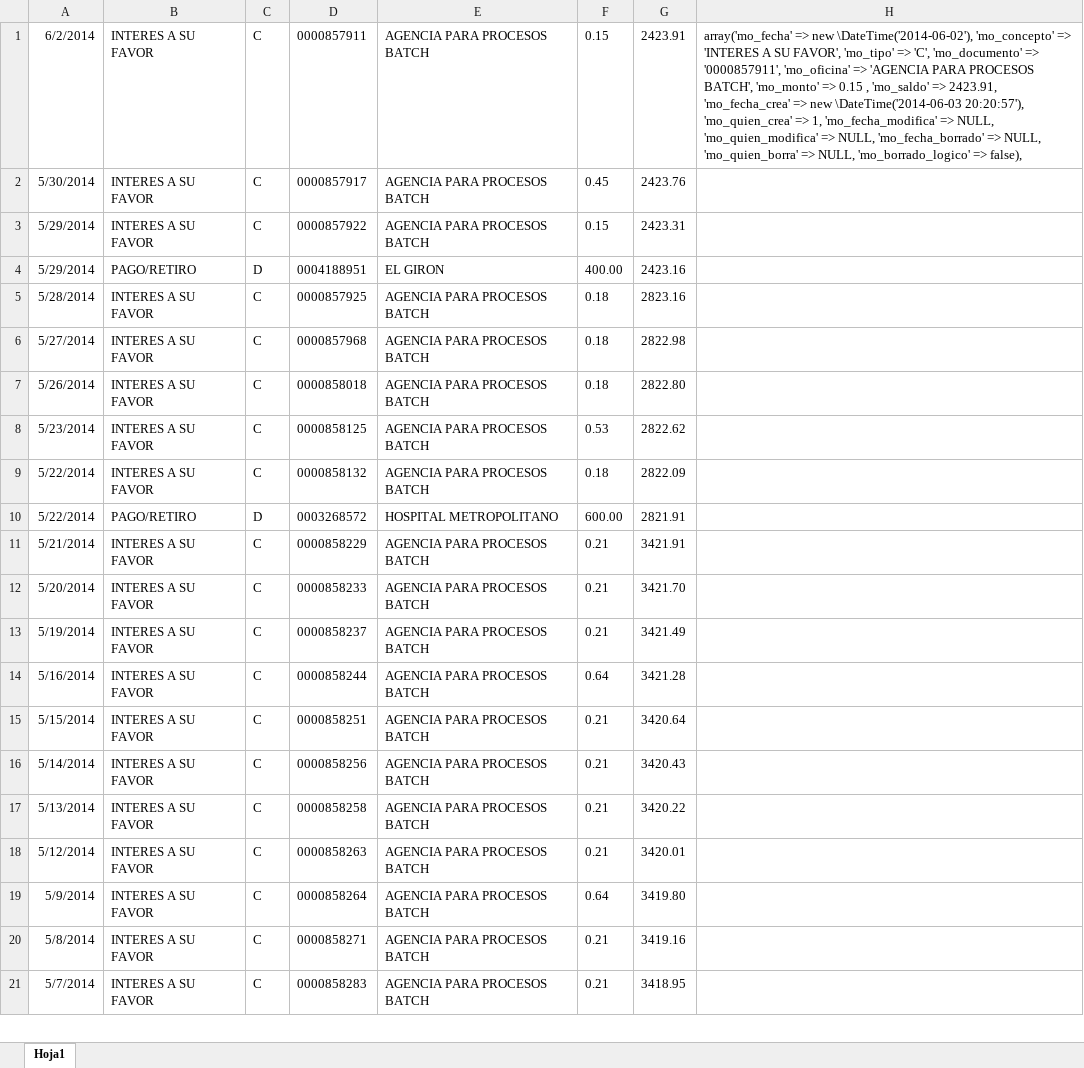
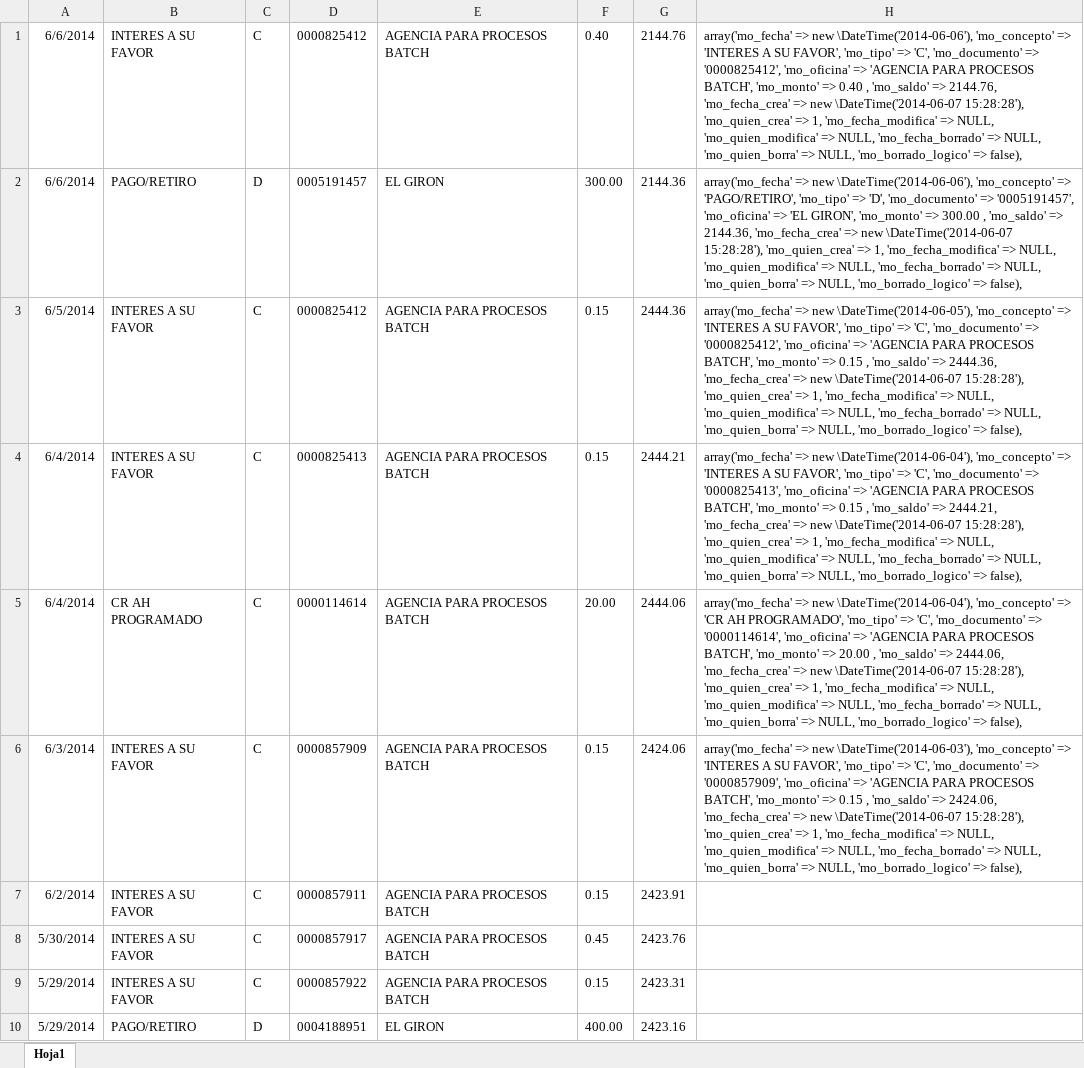
Before and after one commit to def3980/dml2, an Excel workbook: docs/backup/cuenta_2200555154.xlsx, sheet Hoja1, drawn as a sheet; only a part is shown; the shorter side is filled out with more unchanged rows; values as stored, in another font and other column widths than the file's, no borders; addresses are those after the commit; the diff names each change by its address in the sheet, - before the commit and + after, or states it on an @@ line.

```diff
--- a/docs/backup/cuenta_2200555154.xlsx (sheet Hoja1)
+++ b/docs/backup/cuenta_2200555154.xlsx (sheet Hoja1)
+row 1: 6/6/2014 | INTERES A SU FAVOR | C | 0000825412 | AGENCIA PARA PROCESOS BATCH | 0.40 | 2144.76 | array('mo_fecha' => new \DateTime('2014-06-06'), 'mo_concepto' => 'INTERES A SU FAVOR', 'mo_tipo' => 'C', 'mo_documento' => '0000825412', 'mo_oficina' => 'AGENCIA PARA PROCESOS BATCH', 'mo_monto' => 0.40 , 'mo_saldo' => 2144.76, 'mo_fecha_crea' => new \DateTime('2014-06-07 15:28:28'), 'mo_quien_crea' => 1, 'mo_fecha_modifica' => NULL, 'mo_quien_modifica' => NULL, 'mo_fecha_borrado' => NULL, 'mo_quien_borra' => NULL, 'mo_borrado_logico' => false),
+row 2: 6/6/2014 | PAGO/RETIRO | D | 0005191457 | EL GIRON | 300.00 | 2144.36 | array('mo_fecha' => new \DateTime('2014-06-06'), 'mo_concepto' => 'PAGO/RETIRO', 'mo_tipo' => 'D', 'mo_documento' => '0005191457', 'mo_oficina' => 'EL GIRON', 'mo_monto' => 300.00 , 'mo_saldo' => 2144.36, 'mo_fecha_crea' => new \DateTime('2014-06-07 15:28:28'), 'mo_quien_crea' => 1, 'mo_fecha_modifica' => NULL, 'mo_quien_modifica' => NULL, 'mo_fecha_borrado' => NULL, 'mo_quien_borra' => NULL, 'mo_borrado_logico' => false),
+row 3: 6/5/2014 | INTERES A SU FAVOR | C | 0000825412 | AGENCIA PARA PROCESOS BATCH | 0.15 | 2444.36 | array('mo_fecha' => new \DateTime('2014-06-05'), 'mo_concepto' => 'INTERES A SU FAVOR', 'mo_tipo' => 'C', 'mo_documento' => '0000825412', 'mo_oficina' => 'AGENCIA PARA PROCESOS BATCH', 'mo_monto' => 0.15 , 'mo_saldo' => 2444.36, 'mo_fecha_crea' => new \DateTime('2014-06-07 15:28:28'), 'mo_quien_crea' => 1, 'mo_fecha_modifica' => NULL, 'mo_quien_modifica' => NULL, 'mo_fecha_borrado' => NULL, 'mo_quien_borra' => NULL, 'mo_borrado_logico' => false),
+row 4: 6/4/2014 | INTERES A SU FAVOR | C | 0000825413 | AGENCIA PARA PROCESOS BATCH | 0.15 | 2444.21 | array('mo_fecha' => new \DateTime('2014-06-04'), 'mo_concepto' => 'INTERES A SU FAVOR', 'mo_tipo' => 'C', 'mo_documento' => '0000825413', 'mo_oficina' => 'AGENCIA PARA PROCESOS BATCH', 'mo_monto' => 0.15 , 'mo_saldo' => 2444.21, 'mo_fecha_crea' => new \DateTime('2014-06-07 15:28:28'), 'mo_quien_crea' => 1, 'mo_fecha_modifica' => NULL, 'mo_quien_modifica' => NULL, 'mo_fecha_borrado' => NULL, 'mo_quien_borra' => NULL, 'mo_borrado_logico' => false),
+row 5: 6/4/2014 | CR AH PROGRAMADO | C | 0000114614 | AGENCIA PARA PROCESOS BATCH | 20.00 | 2444.06 | array('mo_fecha' => new \DateTime('2014-06-04'), 'mo_concepto' => 'CR AH PROGRAMADO', 'mo_tipo' => 'C', 'mo_documento' => '0000114614', 'mo_oficina' => 'AGENCIA PARA PROCESOS BATCH', 'mo_monto' => 20.00 , 'mo_saldo' => 2444.06, 'mo_fecha_crea' => new \DateTime('2014-06-07 15:28:28'), 'mo_quien_crea' => 1, 'mo_fecha_modifica' => NULL, 'mo_quien_modifica' => NULL, 'mo_fecha_borrado' => NULL, 'mo_quien_borra' => NULL, 'mo_borrado_logico' => false),
+row 6: 6/3/2014 | INTERES A SU FAVOR | C | 0000857909 | AGENCIA PARA PROCESOS BATCH | 0.15 | 2424.06 | array('mo_fecha' => new \DateTime('2014-06-03'), 'mo_concepto' => 'INTERES A SU FAVOR', 'mo_tipo' => 'C', 'mo_documento' => '0000857909', 'mo_oficina' => 'AGENCIA PARA PROCESOS BATCH', 'mo_monto' => 0.15 , 'mo_saldo' => 2424.06, 'mo_fecha_crea' => new \DateTime('2014-06-07 15:28:28'), 'mo_quien_crea' => 1, 'mo_fecha_modifica' => NULL, 'mo_quien_modifica' => NULL, 'mo_fecha_borrado' => NULL, 'mo_quien_borra' => NULL, 'mo_borrado_logico' => false),
-H7: array('mo_fecha' => new \DateTime('2014-06-02'), 'mo_concepto' => 'INTERES A SU FAVOR', 'mo_tipo' => 'C', 'mo_documento' => '0000857911', 'mo_oficina' => 'AGENCIA PARA PROCESOS BATCH', 'mo_monto' => 0.15 , 'mo_saldo' => 2423.91, 'mo_fecha_crea' => new \DateTime('2014-06-03 20:20:57'), 'mo_quien_crea' => 1, 'mo_fecha_modifica' => NULL, 'mo_quien_modifica' => NULL, 'mo_fecha_borrado' => NULL, 'mo_quien_borra' => NULL, 'mo_borrado_logico' => false),
+H7: (empty)
```
Also changed, not shown: docs/backup/cuenta_2200555126.xlsx, docs/backup/cuenta_3940694600.xlsx, 42 other files.
